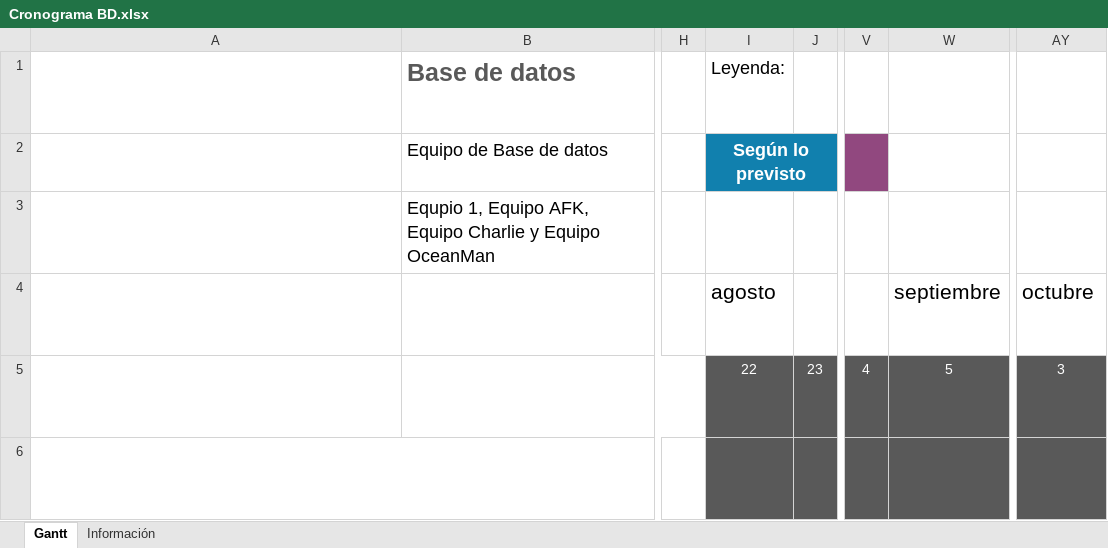
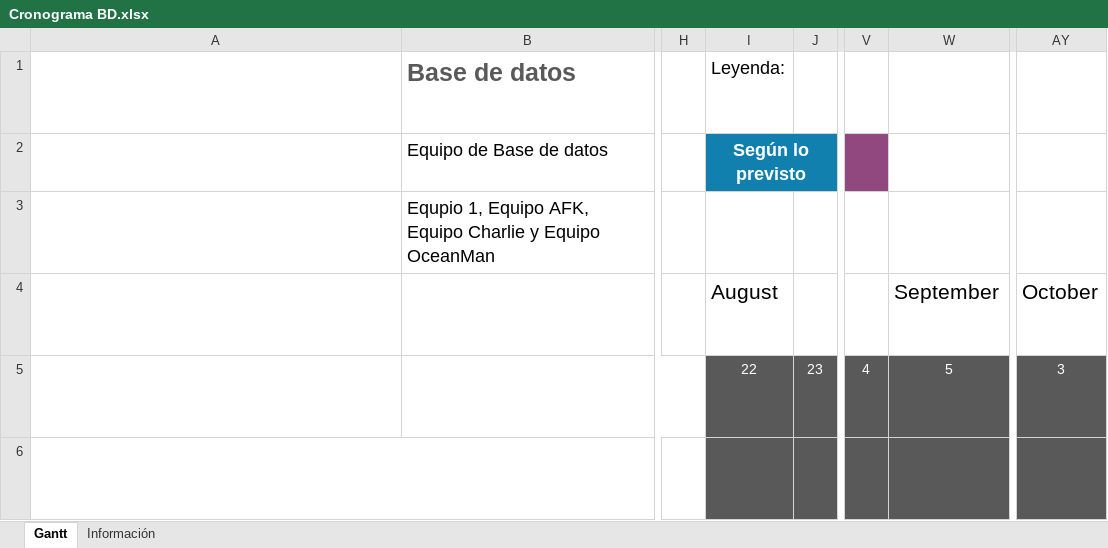
Before and after one commit to hannibal60/PP, an Excel workbook: Cronograma y tiempo/Cronograma BD.xlsx, sheet Gantt, drawn as a sheet; only a part is shown, gaps mark what is left out; long unchanged cells end in …; values as stored, in another font and other column widths than the file's, no borders; charts and pictures and conditional formats and table styles not drawn; the diff covers the shown part only; the diff names each change by its address in the sheet, - before the commit and + after, or states it on an @@ line.

```diff
--- a/Cronograma y tiempo/Cronograma BD.xlsx (sheet Gantt)
+++ b/Cronograma y tiempo/Cronograma BD.xlsx (sheet Gantt)
-I4: agosto
+I4: August
-W4: septiembre
+W4: September
-AY4: octubre
+AY4: October
```
Also changed, not shown: 1 added row, 1 removed row and 8 edited cells elsewhere in this sheet, 1 other file.
